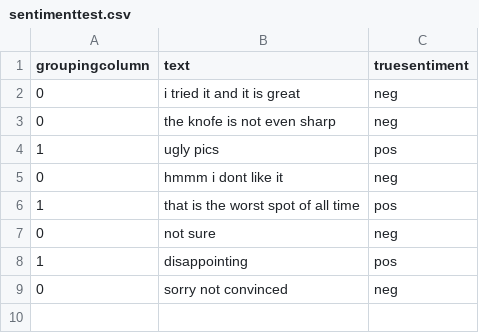
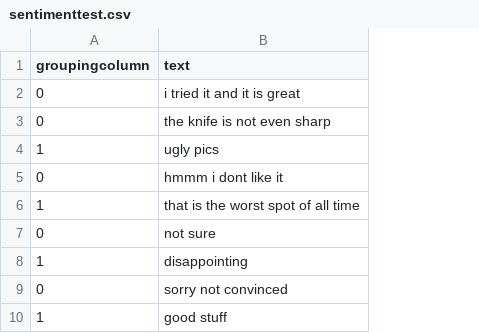
Before and after one commit to hannesrosenbusch/sentimentalsurvey, a CSV file: sentimenttest.csv, drawn as a sheet; removed rows and columns are numbered as before the commit, all else as after; the diff names each change by its address in the sheet, - before the commit and + after, or states it on an @@ line.

```diff
--- a/sentimenttest.csv
+++ b/sentimenttest.csv
-column C (truesentiment), rows 2-9: neg | neg | pos | neg | pos | neg | pos | neg
-B3 (text): the knofe is not even sharp
+B3 (text): the knife is not even sharp
+row 10: 1 | good stuff
```
Also changed, not shown: outputcsv.csv, 1 other file.
